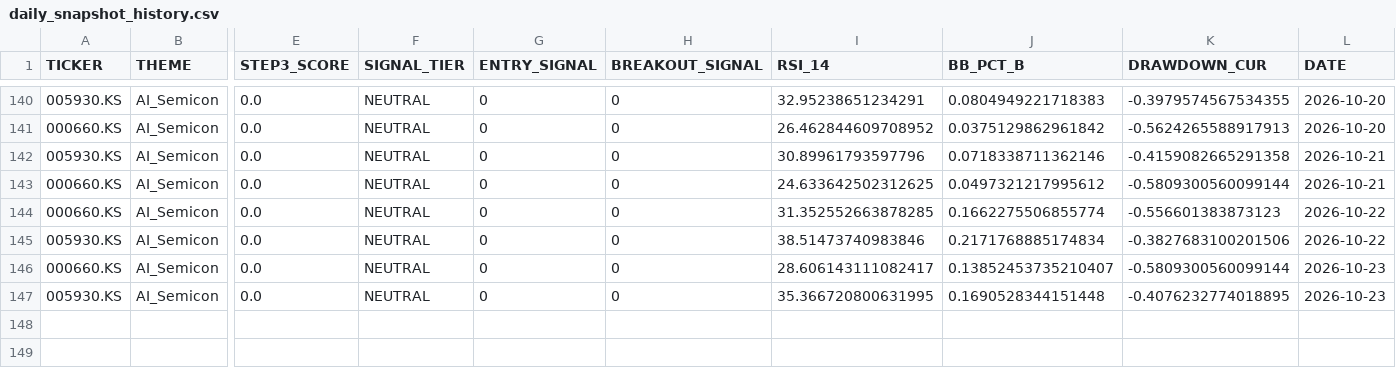
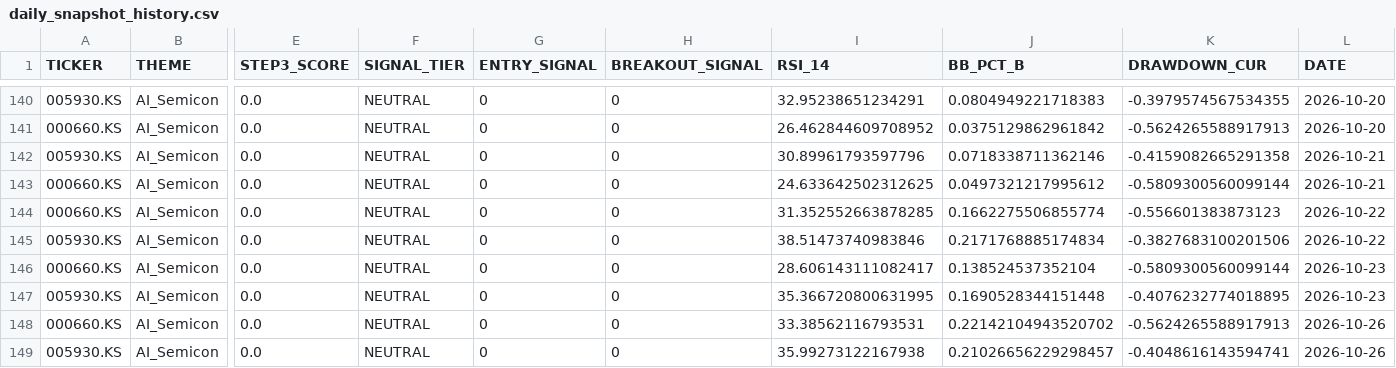
Before and after one commit to ONE-CASE/stock-entry-agent, a CSV file: output/daily_snapshot_history.csv, drawn as a sheet; only a part is shown, gaps mark what is left out; rows hold the shown columns only; the diff names each change by its address in the sheet, - before the commit and + after, or states it on an @@ line.

```diff
--- a/output/daily_snapshot_history.csv
+++ b/output/daily_snapshot_history.csv
-J146 (BB_PCT_B): 0.13852453735210407
+J146 (BB_PCT_B): 0.138524537352104
+row 148: 000660.KS | AI_Semicon | 0.0 | NEUTRAL | 0 | 0 | 33.38562116793531 | 0.22142104943520702 | -0.5624265588917913 | 2026-10-26
+row 149: 005930.KS | AI_Semicon | 0.0 | NEUTRAL | 0 | 0 | 35.99273122167938 | 0.21026656229298457 | -0.4048616143594741 | 2026-10-26
```
Also changed, not shown: output/entry_signal_latest.csv, 6 other files.
